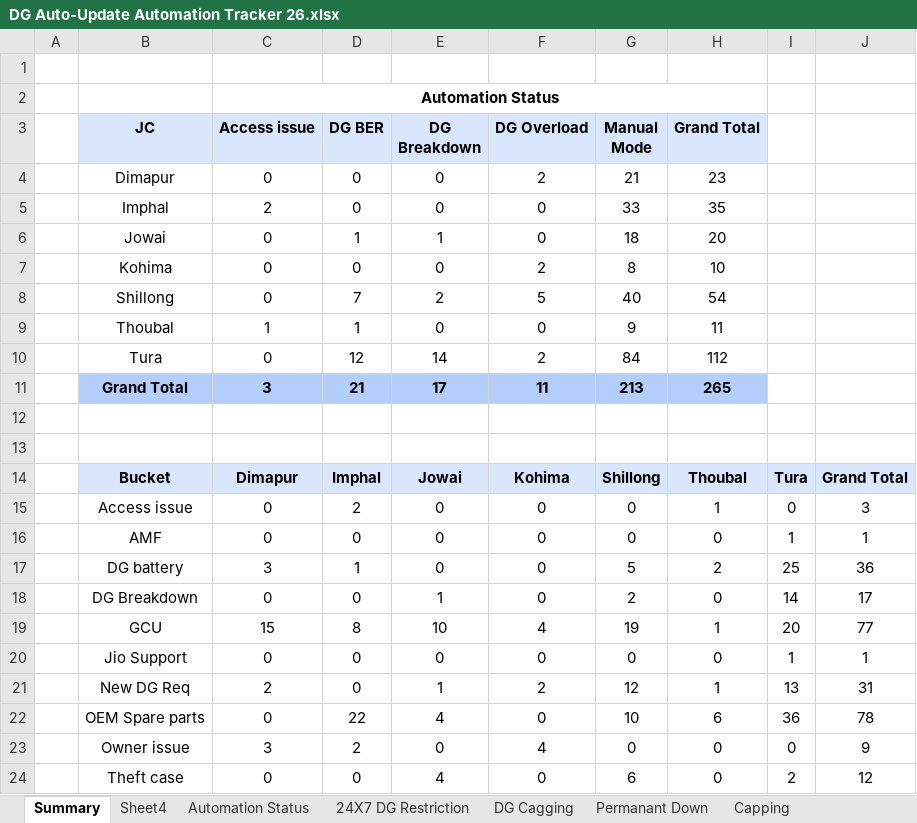
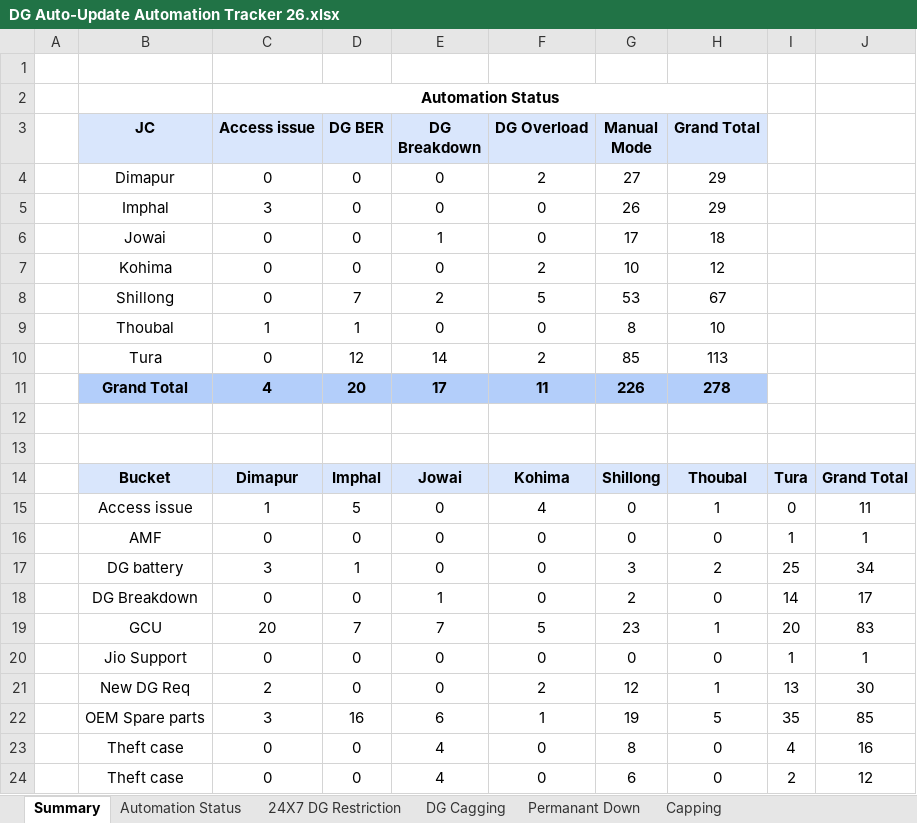
Before and after one commit to tridip2gogoi/Share-Docket-no., an Excel workbook: DG Auto-Update Automation Tracker 26.xlsx, sheet Summary, drawn as a sheet; only a part is shown; values as stored, in another font and other column widths than the file's, no borders; conditional formats not drawn; removed rows and columns are numbered as before the commit, all else as after; the diff covers the shown part only; the diff names each change by its address in the sheet, - before the commit and + after, or states it on an @@ line.

Commit message:
Upload new Master Tracker file

```diff
--- a/DG Auto-Update Automation Tracker 26.xlsx (sheet Summary)
+++ b/DG Auto-Update Automation Tracker 26.xlsx (sheet Summary)
@@ sheet tab hidden: Sheet4 @@
-G4 (Manual Mode): 21
+G4 (Manual Mode): 27
-H4 (Grand Total): 23
+H4 (Grand Total): 29
-C5 (Access issue): 2
+C5 (Access issue): 3
-G5 (Manual Mode): 33
+G5 (Manual Mode): 26
-H5 (Grand Total): 35
+H5 (Grand Total): 29
-D6 (DG BER): 1
+D6 (DG BER): 0
-G6 (Manual Mode): 18
+G6 (Manual Mode): 17
-H6 (Grand Total): 20
+H6 (Grand Total): 18
-G7 (Manual Mode): 8
+G7 (Manual Mode): 10
-H7 (Grand Total): 10
+H7 (Grand Total): 12
-G8 (Manual Mode): 40
+G8 (Manual Mode): 53
-H8 (Grand Total): 54
+H8 (Grand Total): 67
-G9 (Manual Mode): 9
+G9 (Manual Mode): 8
-H9 (Grand Total): 11
+H9 (Grand Total): 10
-G10 (Manual Mode): 84
+G10 (Manual Mode): 85
-H10 (Grand Total): 112
+H10 (Grand Total): 113
-row 11:  | Grand Total | 3 | 21 | 17 | 11 | 213 | 265
+row 11:  | Grand Total | 4 | 20 | 17 | 11 | 226 | 278
-C15 (Access issue): 0
+C15 (Access issue): 1
-D15 (DG BER): 2
+D15 (DG BER): 5
-F15 (DG Overload): 0
+F15 (DG Overload): 4
-J15: 3
+J15: 11
-G17 (Manual Mode): 5
+G17 (Manual Mode): 3
-J17: 36
+J17: 34
-row 19:  | GCU | 15 | 8 | 10 | 4 | 19 | 1 | 20 | 77
+row 19:  | GCU | 20 | 7 | 7 | 5 | 23 | 1 | 20 | 83
-E21 (DG Breakdown): 1
+E21 (DG Breakdown): 0
-J21: 31
+J21: 30
-row 22:  | OEM Spare parts | 0 | 22 | 4 | 0 | 10 | 6 | 36 | 78
-row 23:  | Owner issue | 3 | 2 | 0 | 4 | 0 | 0 | 0 | 9
+row 22:  | OEM Spare parts | 3 | 16 | 6 | 1 | 19 | 5 | 35 | 85
+row 23:  | Theft case | 0 | 0 | 4 | 0 | 8 | 0 | 4 | 16
```
Also changed, not shown: 1 added row and 1 removed row elsewhere in this sheet, sheet Automation Status.
